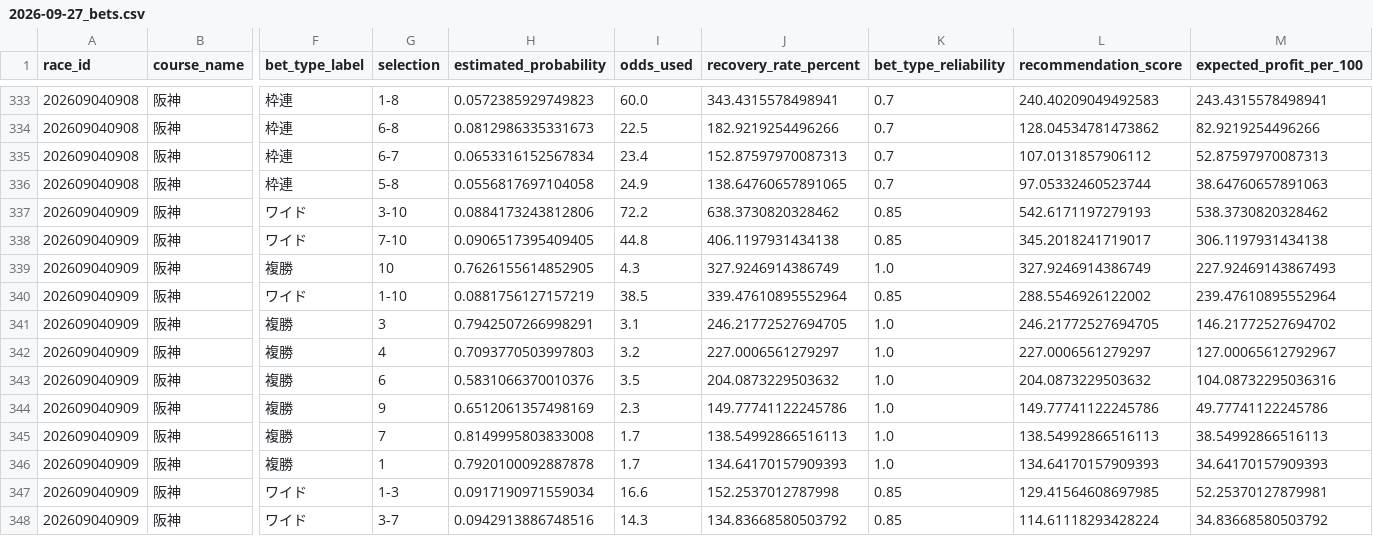
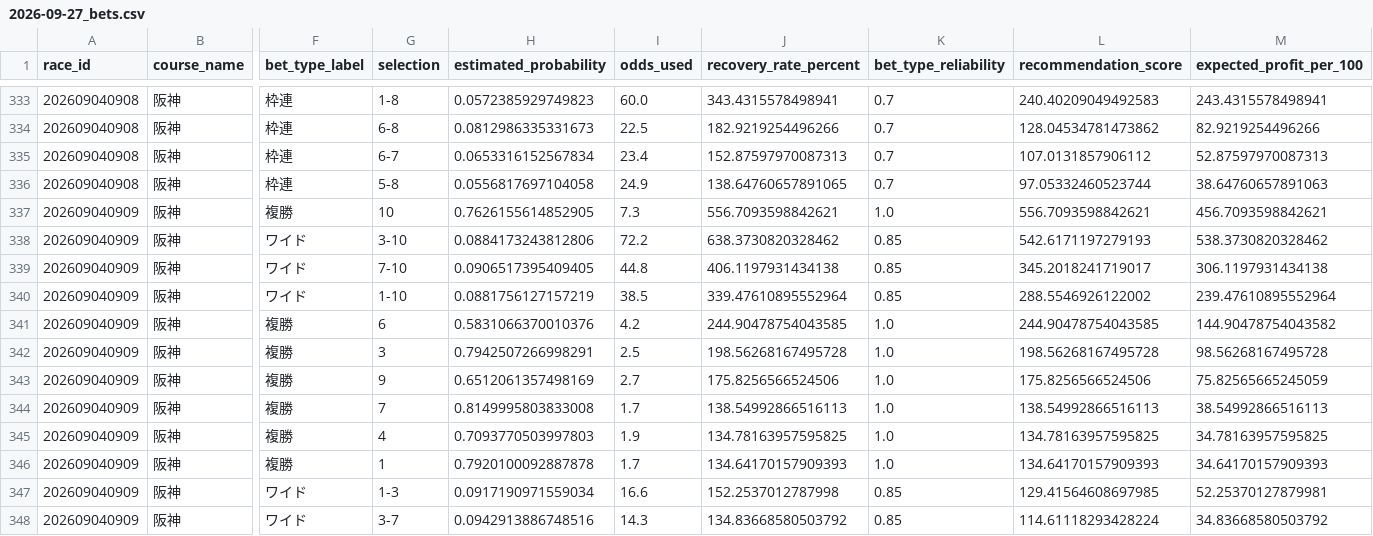
Before and after one commit to teru-hamada/horse_racing_ai, a CSV file: docs/predictions/2026-09-27_bets.csv, drawn as a sheet; only a part is shown, gaps mark what is left out; removed rows and columns are numbered as before the commit, all else as after; rows hold the shown columns only; the diff covers the shown part only; the diff names each change by its address in the sheet, - before the commit and + after, or states it on an @@ line.

```diff
--- a/docs/predictions/2026-09-27_bets.csv
+++ b/docs/predictions/2026-09-27_bets.csv
+row 337: 202609040909 | 阪神 | 複勝 | 10 | 0.7626155614852905 | 7.3 | 556.7093598842621 | 1.0 | 556.7093598842621 | 456.7093598842621
-row 339: 202609040909 | 阪神 | 複勝 | 10 | 0.7626155614852905 | 4.3 | 327.9246914386749 | 1.0 | 327.9246914386749 | 227.92469143867493
-G341 (selection): 3
+G341 (selection): 6
-H341 (estimated_probability): 0.7942507266998291
+H341 (estimated_probability): 0.5831066370010376
-I341 (odds_used): 3.1
+I341 (odds_used): 4.2
-J341 (recovery_rate_percent): 246.21772527694705
+J341 (recovery_rate_percent): 244.90478754043585
-L341 (recommendation_score): 246.21772527694705
+L341 (recommendation_score): 244.90478754043585
-M341 (expected_profit_per_100): 146.21772527694702
+M341 (expected_profit_per_100): 144.90478754043582
-G342 (selection): 4
+G342 (selection): 3
-H342 (estimated_probability): 0.7093770503997803
+H342 (estimated_probability): 0.7942507266998291
-I342 (odds_used): 3.2
+I342 (odds_used): 2.5
-J342 (recovery_rate_percent): 227.0006561279297
+J342 (recovery_rate_percent): 198.56268167495728
-L342 (recommendation_score): 227.0006561279297
+L342 (recommendation_score): 198.56268167495728
-M342 (expected_profit_per_100): 127.00065612792967
+M342 (expected_profit_per_100): 98.56268167495728
-row 343: 202609040909 | 阪神 | 複勝 | 6 | 0.5831066370010376 | 3.5 | 204.0873229503632 | 1.0 | 204.0873229503632 | 104.08732295036316
-I343 (odds_used): 2.3
+I343 (odds_used): 2.7
-J343 (recovery_rate_percent): 149.77741122245786
+J343 (recovery_rate_percent): 175.8256566524506
-L343 (recommendation_score): 149.77741122245786
+L343 (recommendation_score): 175.8256566524506
-M343 (expected_profit_per_100): 49.77741122245786
+M343 (expected_profit_per_100): 75.82565665245059
+row 345: 202609040909 | 阪神 | 複勝 | 4 | 0.7093770503997803 | 1.9 | 134.78163957595825 | 1.0 | 134.78163957595825 | 34.78163957595825
```
Also changed, not shown: 2 added rows, 2 removed rows and 12 edited cells elsewhere in this file, 4 other files.
